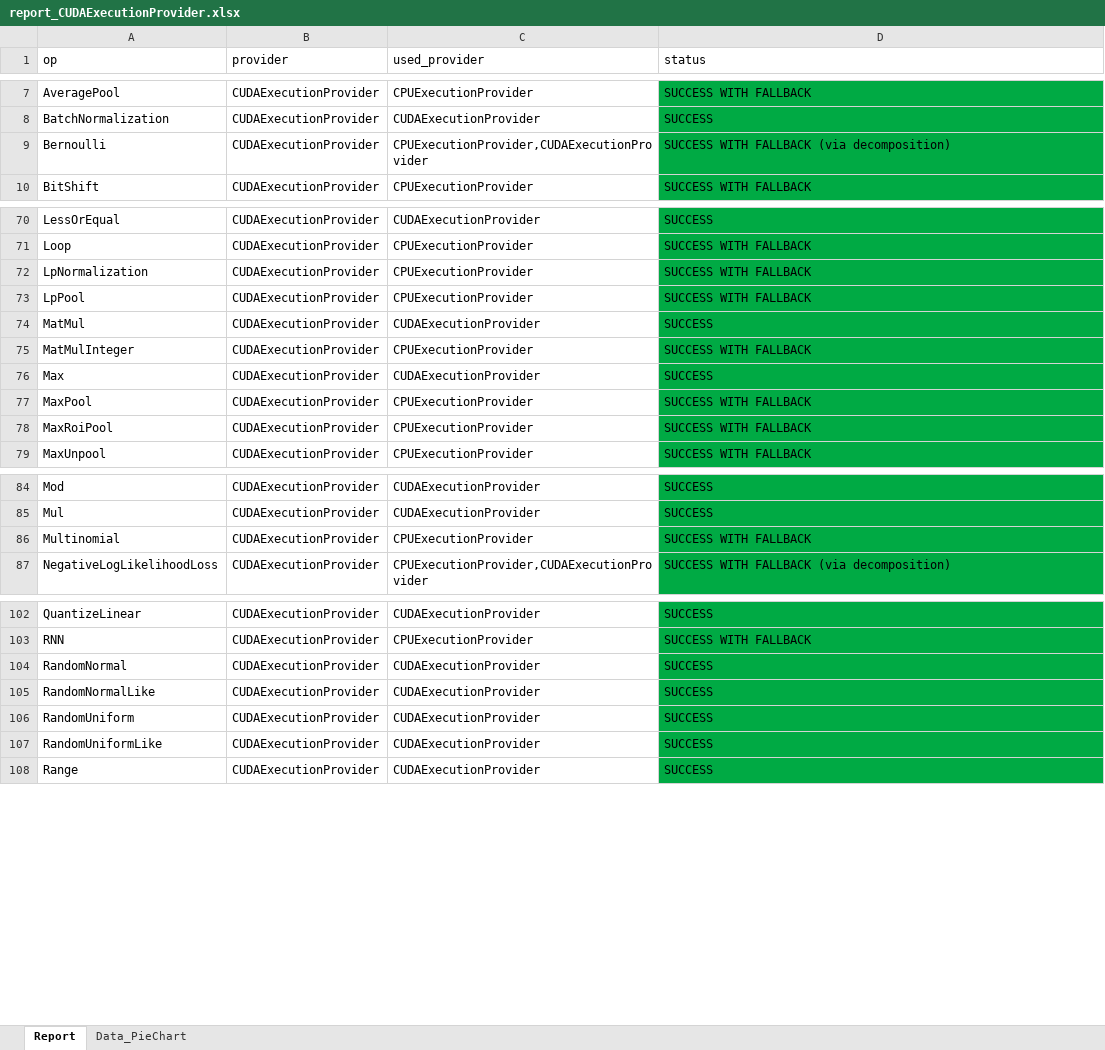
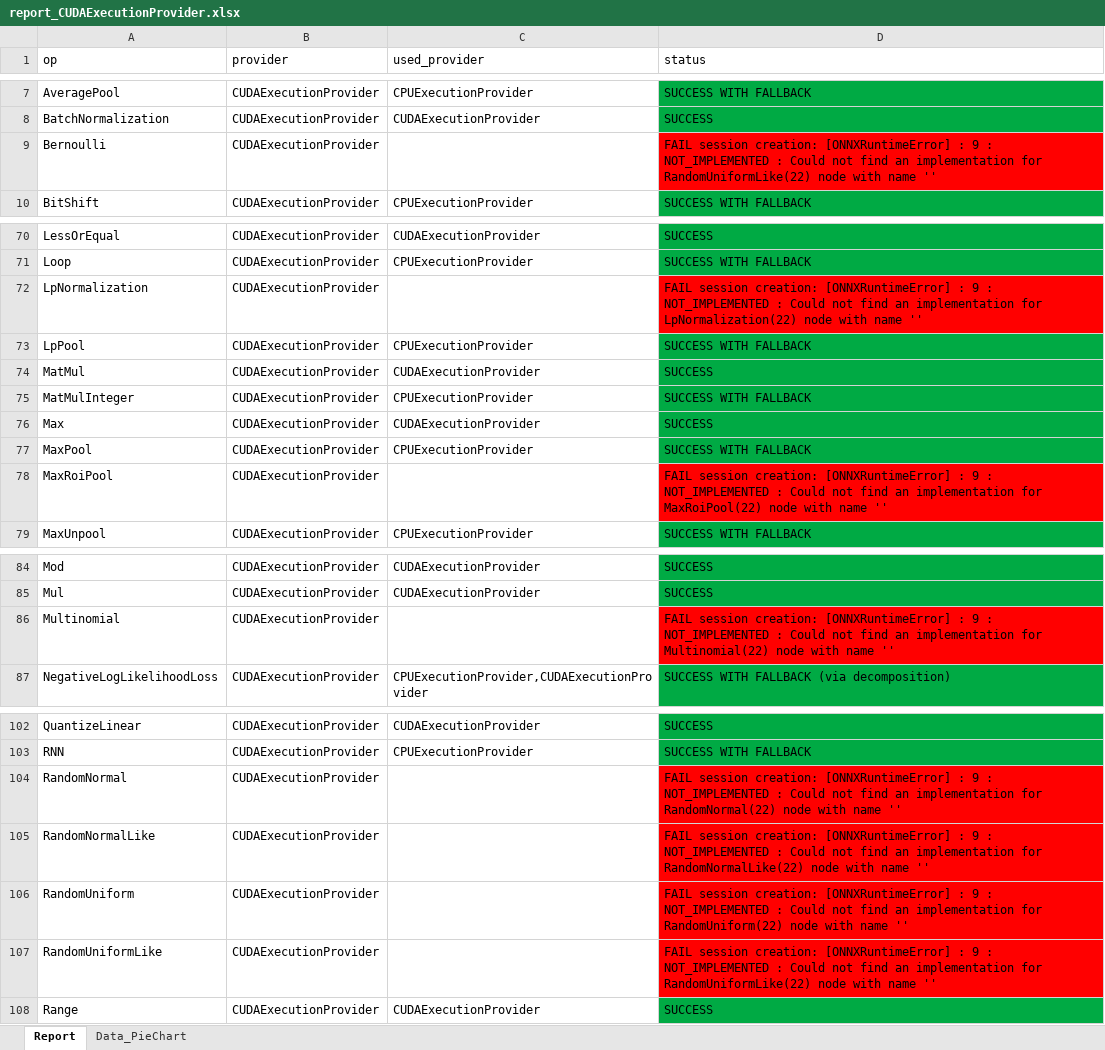
Before and after one commit to Graiphic/ONNX-Runtime, an Excel workbook: Execution Providers Tester/Nvidia - CUDA/report_CUDAExecutionProvider.xlsx, sheet Report, drawn as a sheet; only a part is shown, gaps mark what is left out; values as stored, in another font and other column widths than the file's, no borders; charts and pictures not drawn; the diff covers the shown part only; the diff names each change by its address in the sheet, - before the commit and + after, or states it on an @@ line.

```diff
--- a/Execution Providers Tester/Nvidia - CUDA/report_CUDAExecutionProvider.xlsx (sheet Report)
+++ b/Execution Providers Tester/Nvidia - CUDA/report_CUDAExecutionProvider.xlsx (sheet Report)
-C9 (used_provider): CPUExecutionProvider,CUDAExecutionProvider
+C9 (used_provider): (empty)
-D9 (status): SUCCESS WITH FALLBACK (via decomposition)
+D9 (status): FAIL session creation: [ONNXRuntimeError] : 9 : NOT_IMPLEMENTED : Could not find an implementation for RandomUniformLike(22) node with name ''
-D9 fill: #00AA44
+D9 fill: #FF0000
-C72 (used_provider): CPUExecutionProvider
+C72 (used_provider): (empty)
-D72 (status): SUCCESS WITH FALLBACK
+D72 (status): FAIL session creation: [ONNXRuntimeError] : 9 : NOT_IMPLEMENTED : Could not find an implementation for LpNormalization(22) node with name ''
-D72 fill: #00AA44
+D72 fill: #FF0000
-C78 (used_provider): CPUExecutionProvider
+C78 (used_provider): (empty)
-D78 (status): SUCCESS WITH FALLBACK
+D78 (status): FAIL session creation: [ONNXRuntimeError] : 9 : NOT_IMPLEMENTED : Could not find an implementation for MaxRoiPool(22) node with name ''
-D78 fill: #00AA44
+D78 fill: #FF0000
-C86 (used_provider): CPUExecutionProvider
+C86 (used_provider): (empty)
-D86 (status): SUCCESS WITH FALLBACK
+D86 (status): FAIL session creation: [ONNXRuntimeError] : 9 : NOT_IMPLEMENTED : Could not find an implementation for Multinomial(22) node with name ''
-D86 fill: #00AA44
+D86 fill: #FF0000
-C104:C107 (used_provider): CUDAExecutionProvider
+C104:C107 (used_provider): (empty)
-D104 (status): SUCCESS
+D104 (status): FAIL session creation: [ONNXRuntimeError] : 9 : NOT_IMPLEMENTED : Could not find an implementation for RandomNormal(22) node with name ''
-D104:D107 fill: #00AA44
+D104:D107 fill: #FF0000
-D105 (status): SUCCESS
+D105 (status): FAIL session creation: [ONNXRuntimeError] : 9 : NOT_IMPLEMENTED : Could not find an implementation for RandomNormalLike(22) node with name ''
-D106 (status): SUCCESS
+D106 (status): FAIL session creation: [ONNXRuntimeError] : 9 : NOT_IMPLEMENTED : Could not find an implementation for RandomUniform(22) node with name ''
-D107 (status): SUCCESS
+D107 (status): FAIL session creation: [ONNXRuntimeError] : 9 : NOT_IMPLEMENTED : Could not find an implementation for RandomUniformLike(22) node with name ''
```
Also changed, not shown: 5 edited cells and cell formats elsewhere in this sheet, sheet Data_PieChart, Execution Providers Tester/CPU/report_CPUExecutionProvider.xlsx, Execution Providers Tester/CPU/report_CPUExecutionProvider_aggregated.xlsx, 19 other files.
